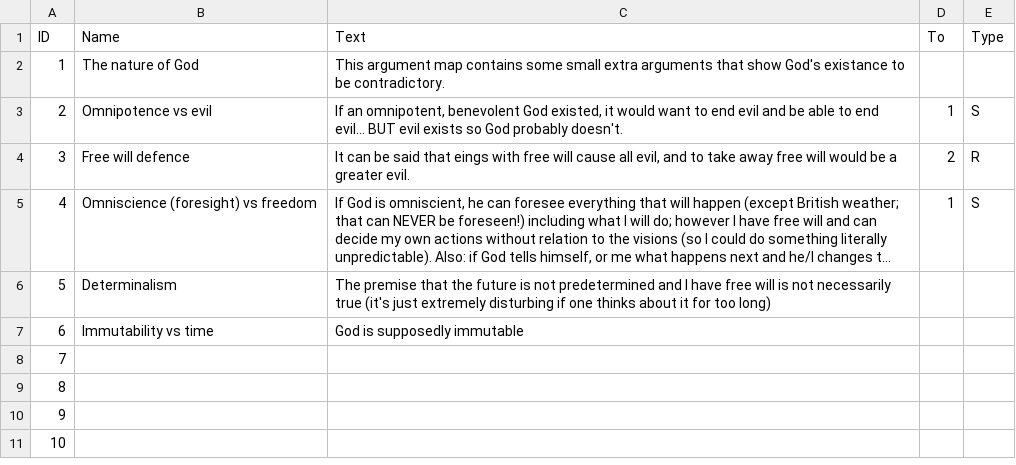
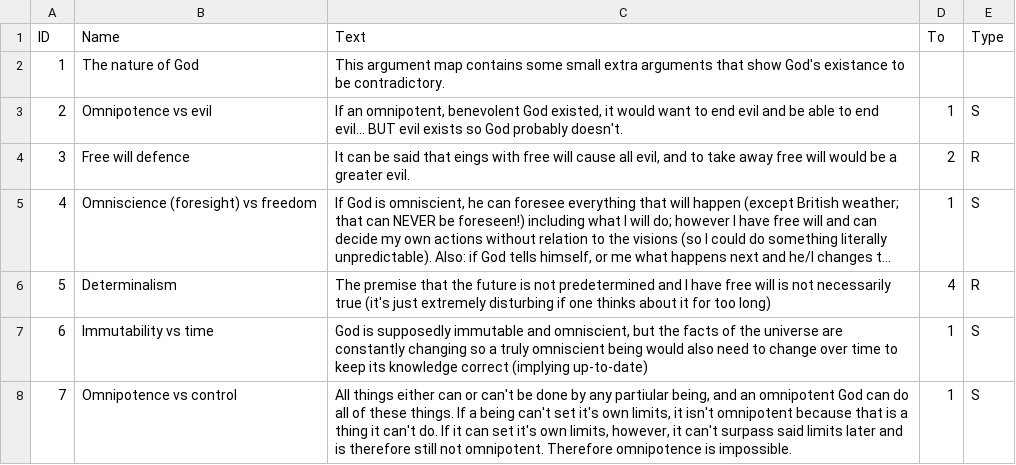
Before and after one commit to andrewls26169/jit, a CSV file: More_arguments.csv, drawn as a sheet; long unchanged cells end in …; removed rows and columns are numbered as before the commit, all else as after; the diff names each change by its address in the sheet, - before the commit and + after, or states it on an @@ line.

Commit message:
An extra argument map or two to add to the project

```diff
--- a/More_arguments.csv
+++ b/More_arguments.csv
-D6 (To): (empty)
+D6 (To): 4
-E6 (Type): (empty)
+E6 (Type): R
-row 7: 6 | Immutability vs time | God is supposedly immutable
@@ column A (ID) renumbered between rows 7 and 8 @@
-B7 (Name): (empty)
+B7 (Name): Immutability vs time
-C7 (Text): (empty)
+C7 (Text): God is supposedly immutable and omniscient, but the facts of the universe are constantly changing so a truly omniscient being would also need to change over time to keep its knowledge correct (implying up-to-date)
-D7:D8 (To): (empty)
+D7:D8 (To): 1
-E7:E8 (Type): (empty)
+E7:E8 (Type): S
-B8 (Name): (empty)
+B8 (Name): Omnipotence vs control
-C8 (Text): (empty)
+C8 (Text): All things either can or can't be done by any partiular being, and an omnipotent God can do all of these things. If a being can't set it's own limits, it isn't omnipotent because that is a thing it can't do. If it can set it's own limits, however, it can't surpass said limits later and is therefore still not omnipotent. Therefore omnipotence is impossible.
-row 10: 9
-row 11: 10
```
Also changed, not shown: 1 other file.
